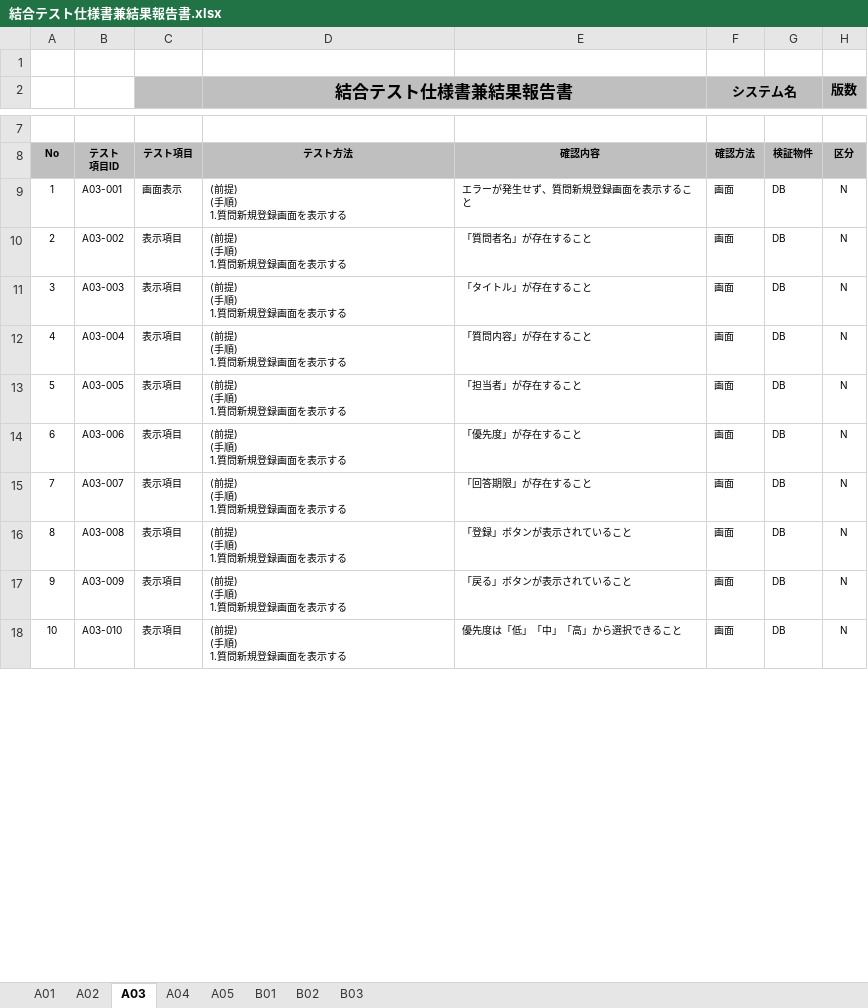
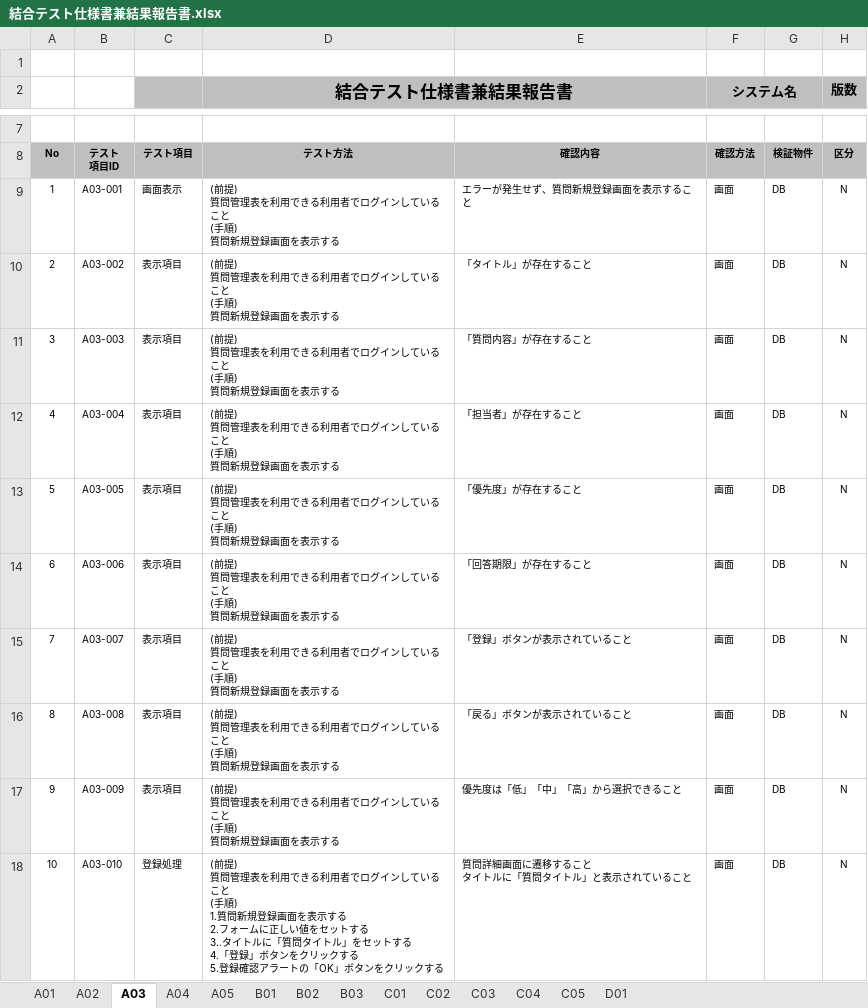
Before and after one commit to t-shimada/qa-docs, an Excel workbook: 結合テスト仕様書兼結果報告書.xlsx, sheet A03, drawn as a sheet; only a part is shown, gaps mark what is left out; values as stored, in another font and other column widths than the file's, no borders; ↵ is a line break in a cell; the diff covers the shown part only; the diff names each change by its address in the sheet, - before the commit and + after, or states it on an @@ line.

```diff
--- a/結合テスト仕様書兼結果報告書.xlsx (sheet A03)
+++ b/結合テスト仕様書兼結果報告書.xlsx (sheet A03)
+sheet tab: C01
+sheet tab: C02
+sheet tab: C03
+sheet tab: C04
+sheet tab: C05
+sheet tab: D01
-D9:D17 (結合テスト仕様書兼結果報告書): (前提) ↵ (手順) ↵ 1.質問新規登録画面を表示する
+D9:D17 (結合テスト仕様書兼結果報告書): (前提) ↵ 質問管理表を利用できる利用者でログインしていること ↵ (手順) ↵ 質問新規登録画面を表示する
-E10: 「質問者名」が存在すること
+E10: 「タイトル」が存在すること
-E11: 「タイトル」が存在すること
+E11: 「質問内容」が存在すること
-E12: 「質問内容」が存在すること
+E12: 「担当者」が存在すること
-E13: 「担当者」が存在すること
+E13: 「優先度」が存在すること
-E14: 「優先度」が存在すること
+E14: 「回答期限」が存在すること
-E15: 「回答期限」が存在すること
+E15: 「登録」ボタンが表示されていること
-E16: 「登録」ボタンが表示されていること
+E16: 「戻る」ボタンが表示されていること
-E17: 「戻る」ボタンが表示されていること
+E17: 優先度は「低」「中」「高」から選択できること
-C18: 表示項目
+C18: 登録処理
-D18 (結合テスト仕様書兼結果報告書): (前提) ↵ (手順) ↵ 1.質問新規登録画面を表示する
+D18 (結合テスト仕様書兼結果報告書): (前提) ↵ 質問管理表を利用できる利用者でログインしていること ↵ (手順) ↵ 1.質問新規登録画面を表示する ↵ 2.フォームに正しい値をセットする ↵ 3..タイトルに「質問タイトル」をセットする ↵ 4.「登録」ボタンをクリックする ↵ 5.登録確認アラートの「OK」ボタンをクリックする
-E18: 優先度は「低」「中」「高」から選択できること
+E18: 質問詳細画面に遷移すること ↵ タイトルに「質問タイトル」と表示されていること
```
Also changed, not shown: 1 added row, 2 removed rows and 17 edited cells elsewhere in this sheet, sheet A02, sheet A01, sheet A04, sheet B02, sheet B01, sheet B03, 1 more sheet.
